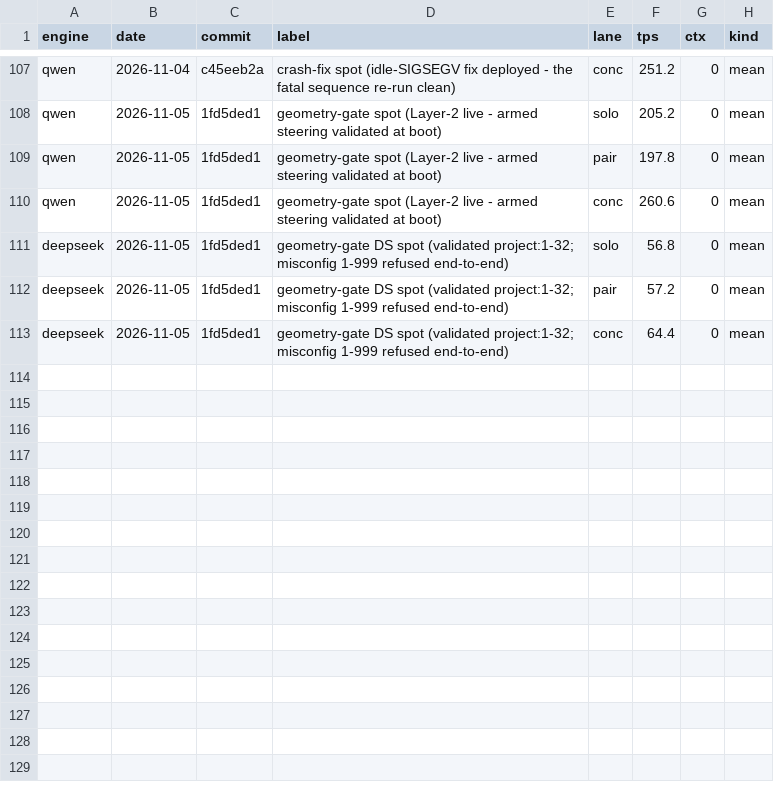
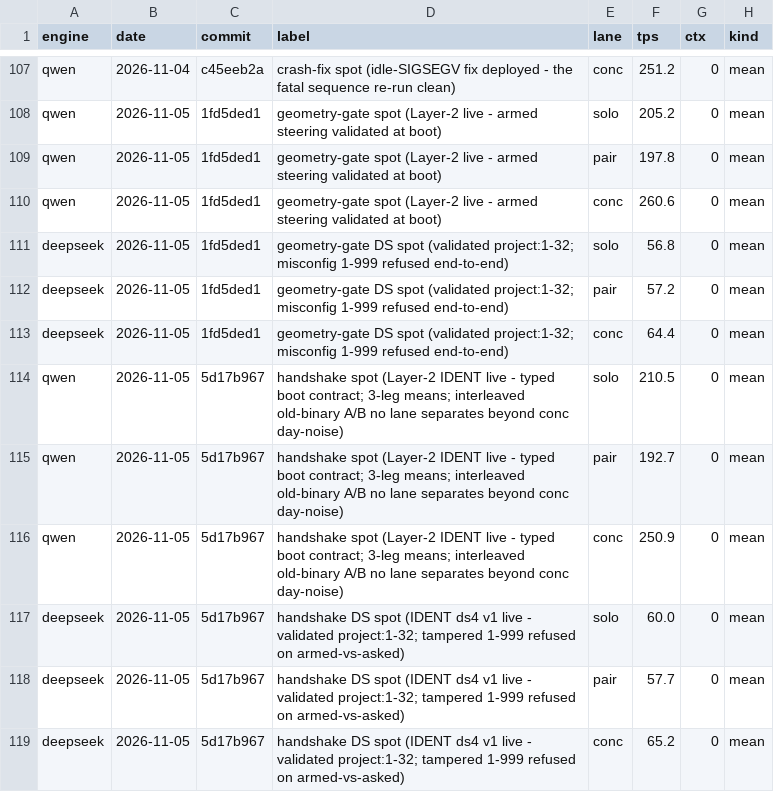
Before and after one commit to svgop/Strata, a CSV file: campaign/tracker/lanes.csv, drawn as a sheet; only a part is shown, gaps mark what is left out; the diff names each change by its address in the sheet, - before the commit and + after, or states it on an @@ line.

Commit message:
tracker: the Layer-2 handshake's check legs banked (Qwen 3-leg means + interleaved old-binary A/B; DS clean above yesterday's spots); trend regenerated

```diff
--- a/campaign/tracker/lanes.csv
+++ b/campaign/tracker/lanes.csv
+row 114: qwen | 2026-11-05 | 5d17b967 | handshake spot (Layer-2 IDENT live - typed boot contract; 3-leg means; interleaved old-binary A/B no lane separates beyond conc day-noise) | solo | 210.5 | 0 | mean
+row 115: qwen | 2026-11-05 | 5d17b967 | handshake spot (Layer-2 IDENT live - typed boot contract; 3-leg means; interleaved old-binary A/B no lane separates beyond conc day-noise) | pair | 192.7 | 0 | mean
+row 116: qwen | 2026-11-05 | 5d17b967 | handshake spot (Layer-2 IDENT live - typed boot contract; 3-leg means; interleaved old-binary A/B no lane separates beyond conc day-noise) | conc | 250.9 | 0 | mean
+row 117: deepseek | 2026-11-05 | 5d17b967 | handshake DS spot (IDENT ds4 v1 live - validated project:1-32; tampered 1-999 refused on armed-vs-asked) | solo | 60.0 | 0 | mean
+row 118: deepseek | 2026-11-05 | 5d17b967 | handshake DS spot (IDENT ds4 v1 live - validated project:1-32; tampered 1-999 refused on armed-vs-asked) | pair | 57.7 | 0 | mean
+row 119: deepseek | 2026-11-05 | 5d17b967 | handshake DS spot (IDENT ds4 v1 live - validated project:1-32; tampered 1-999 refused on armed-vs-asked) | conc | 65.2 | 0 | mean
```
Also changed, not shown: 2 other files.
